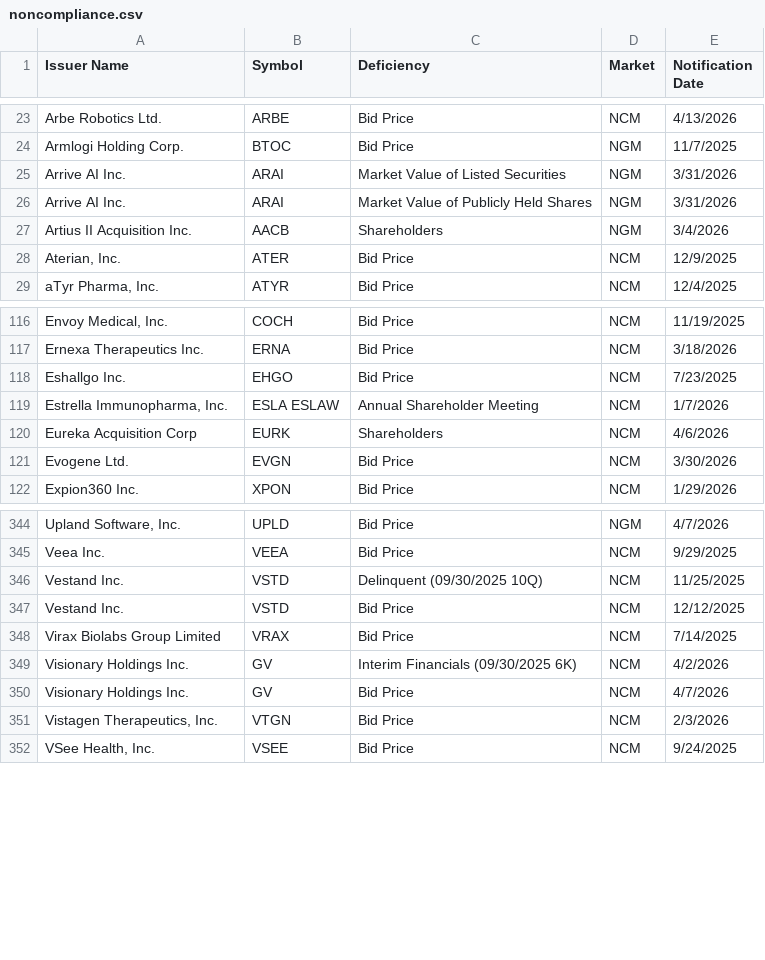
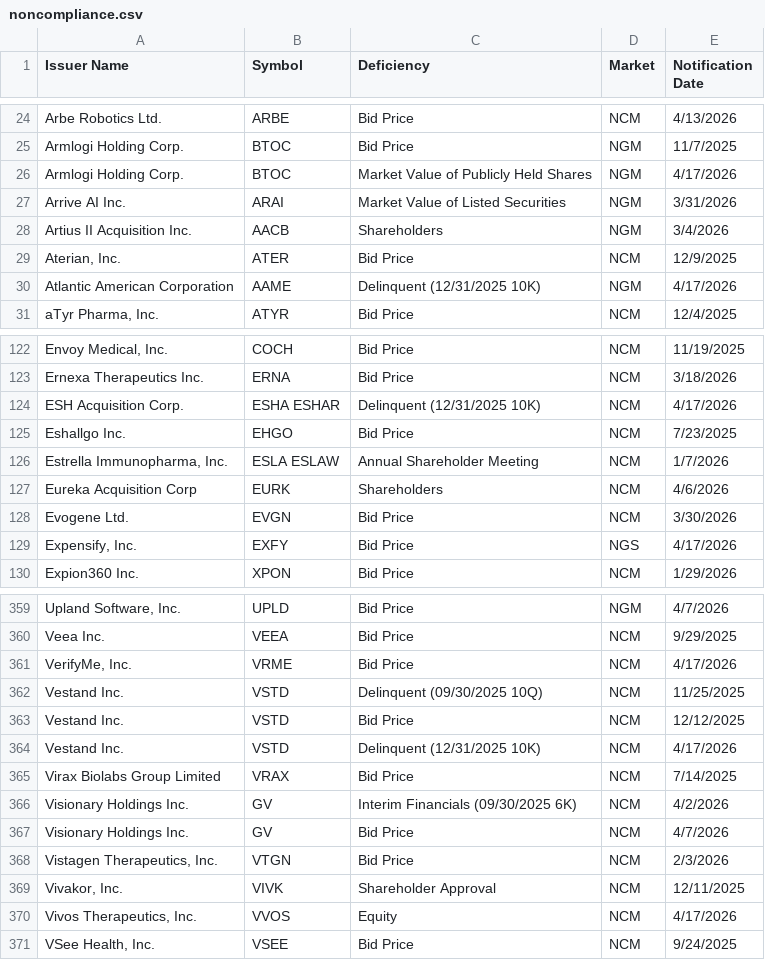
Before and after one commit to ieattokens/noncompliance, a CSV file: noncompliance.csv, drawn as a sheet; only a part is shown, gaps mark what is left out; the diff covers the shown part only.

```diff
--- a/noncompliance.csv
+++ b/noncompliance.csv
@@ -24,6 +25,7 @@
 "Armlogi Holding Corp.","BTOC","Bid Price","NGM","11/7/2025"
+"Armlogi Holding Corp.","BTOC","Market Value of Publicly Held Shares","NGM","4/17/2026"
 "Arrive AI Inc.","ARAI","Market Value of Listed Securities","NGM","3/31/2026"
-"Arrive AI Inc.","ARAI","Market Value of Publicly Held Shares","NGM","3/31/2026"
 "Artius II Acquisition Inc.","AACB","Shareholders","NGM","3/4/2026"
 "Aterian, Inc.","ATER","Bid Price","NCM","12/9/2025"
+"Atlantic American Corporation","AAME","Delinquent (12/31/2025 10K)","NGM","4/17/2026"
 "aTyr Pharma, Inc.","ATYR","Bid Price","NCM","12/4/2025"
@@ -117,2 +123,3 @@
 "Ernexa Therapeutics Inc.","ERNA","Bid Price","NCM","3/18/2026"
+"ESH Acquisition Corp.","ESHA ESHAR","Delinquent (12/31/2025 10K)","NCM","4/17/2026"
 "Eshallgo Inc.","EHGO","Bid Price","NCM","7/23/2025"
@@ -121,2 +128,3 @@
 "Evogene Ltd.","EVGN","Bid Price","NCM","3/30/2026"
+"Expensify, Inc.","EXFY","Bid Price","NGS","4/17/2026"
 "Expion360 Inc.","XPON","Bid Price","NCM","1/29/2026"
@@ -345,4 +360,6 @@
 "Veea Inc.","VEEA","Bid Price","NCM","9/29/2025"
+"VerifyMe, Inc.","VRME","Bid Price","NCM","4/17/2026"
 "Vestand Inc. ","VSTD","Delinquent (09/30/2025 10Q)","NCM","11/25/2025"
 "Vestand Inc. ","VSTD","Bid Price","NCM","12/12/2025"
+"Vestand Inc. ","VSTD","Delinquent (12/31/2025 10K)","NCM","4/17/2026"
 "Virax Biolabs Group Limited","VRAX","Bid Price","NCM","7/14/2025"
@@ -351,2 +368,4 @@
 "Vistagen Therapeutics, Inc.","VTGN","Bid Price","NCM","2/3/2026"
+"Vivakor, Inc.","VIVK","Shareholder Approval","NCM","12/11/2025"
+"Vivos Therapeutics, Inc.","VVOS","Equity","NCM","4/17/2026"
 "VSee Health, Inc.","VSEE","Bid Price","NCM","9/24/2025"
```
Also changed, not shown: 14 added rows and 6 edited cells elsewhere in this file, 1 other file.
